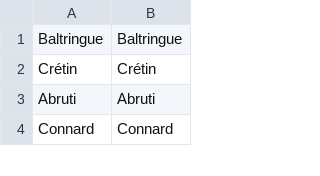
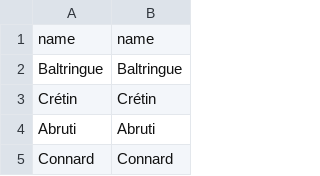
Before and after one commit to Balatzar/misantropolitain-v2, a CSV file: db/data/insults.csv, drawn as a sheet; only a part is shown; the diff names each change by its address in the sheet, - before the commit and + after, or states it on an @@ line.

Commit message:
add seed data

```diff
--- a/db/data/insults.csv
+++ b/db/data/insults.csv
+row 1: name | name
```
Also changed, not shown: 11 other files.
